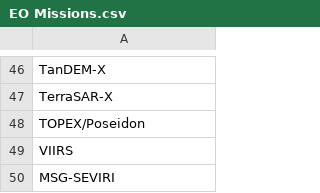
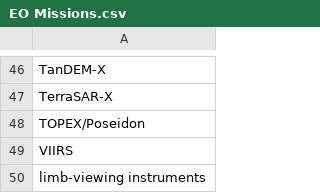
Before and after one commit to EOEPCA/open-science-catalog-metadata-staging-backup, a CSV file: origcsvs/EO Missions.csv, drawn as a sheet; only a part is shown, gaps mark what is left out.

```diff
--- a/origcsvs/EO Missions.csv
+++ b/origcsvs/EO Missions.csv
@@ -49,2 +49,2 @@
 "VIIRS"
-"MSG-SEVIRI"
+"limb-viewing instruments"
```
Also changed, not shown: origcsvs/Themes.csv, origcsvs/Variables.csv, 8 other files.
